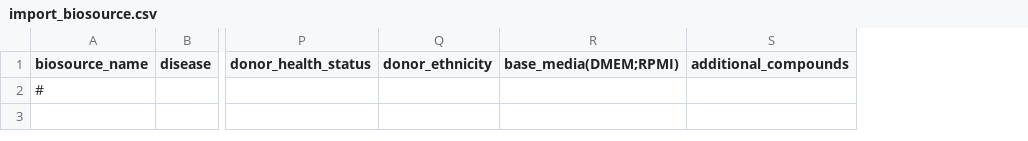
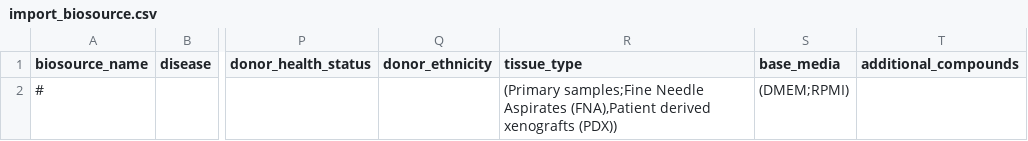
Before and after one commit to LupienLab/ims_docker, a CSV file: ims/metadata/static/import_biosource.csv, drawn as a sheet; only a part is shown, gaps mark what is left out; removed rows and columns are numbered as before the commit, all else as after; the diff names each change by its address in the sheet, - before the commit and + after, or states it on an @@ line.

Commit message:
biosource sheet update

```diff
--- a/ims/metadata/static/import_biosource.csv
+++ b/ims/metadata/static/import_biosource.csv
-column R (base_media(DMEM;RPMI)), empty
+column R (tissue_type), row 2: (Primary samples;Fine Needle Aspirates (FNA),Patient derived xenografts (PDX))
+column S (base_media), row 2: (DMEM;RPMI)
```
